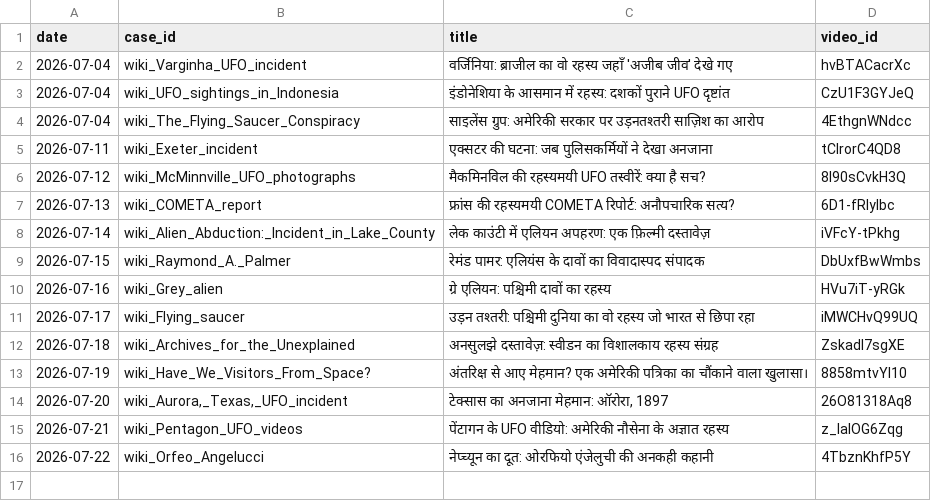
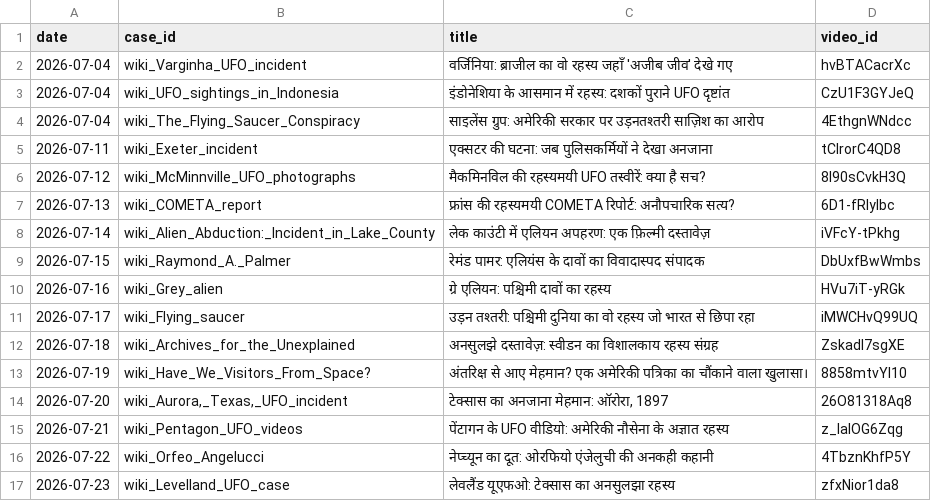
Before and after one commit to sainisourabh1-oss/ufo-channel, a CSV file: used/ledger.csv, drawn as a sheet; the diff names each change by its address in the sheet, - before the commit and + after, or states it on an @@ line.

Commit message:
log video zfxNior1da8

```diff
--- a/used/ledger.csv
+++ b/used/ledger.csv
+row 17: 2026-07-23 | wiki_Levelland_UFO_case | लेवलैंड यूएफओ: टेक्सास का अनसुलझा रहस्य | zfxNior1da8
```
